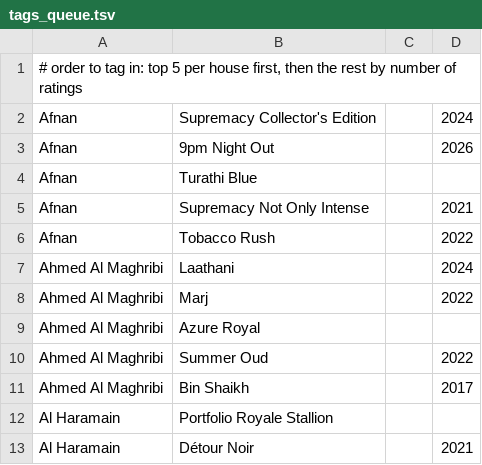
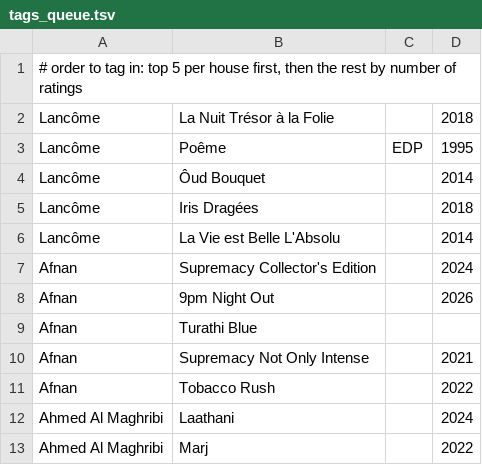
Before and after one commit to faraz-yarkhan/Fragrances, a TSV file: build/tags_queue.tsv, drawn as a sheet; only a part is shown; the shorter side is filled out with more unchanged rows; the diff covers the shown part only.

```diff
--- a/build/tags_queue.tsv
+++ b/build/tags_queue.tsv
@@ -1,2 +1,7 @@
 # order to tag in: top 5 per house first, then the rest by number of ratings
+Lancôme	La Nuit Trésor à la Folie		2018
+Lancôme	Poême	EDP	1995
+Lancôme	Ôud Bouquet		2014
+Lancôme	Iris Dragées		2018
+Lancôme	La Vie est Belle L'Absolu		2014
 Afnan	Supremacy Collector's Edition		2024
```
Also changed, not shown: 35 added rows elsewhere in this file, 14 other files.
